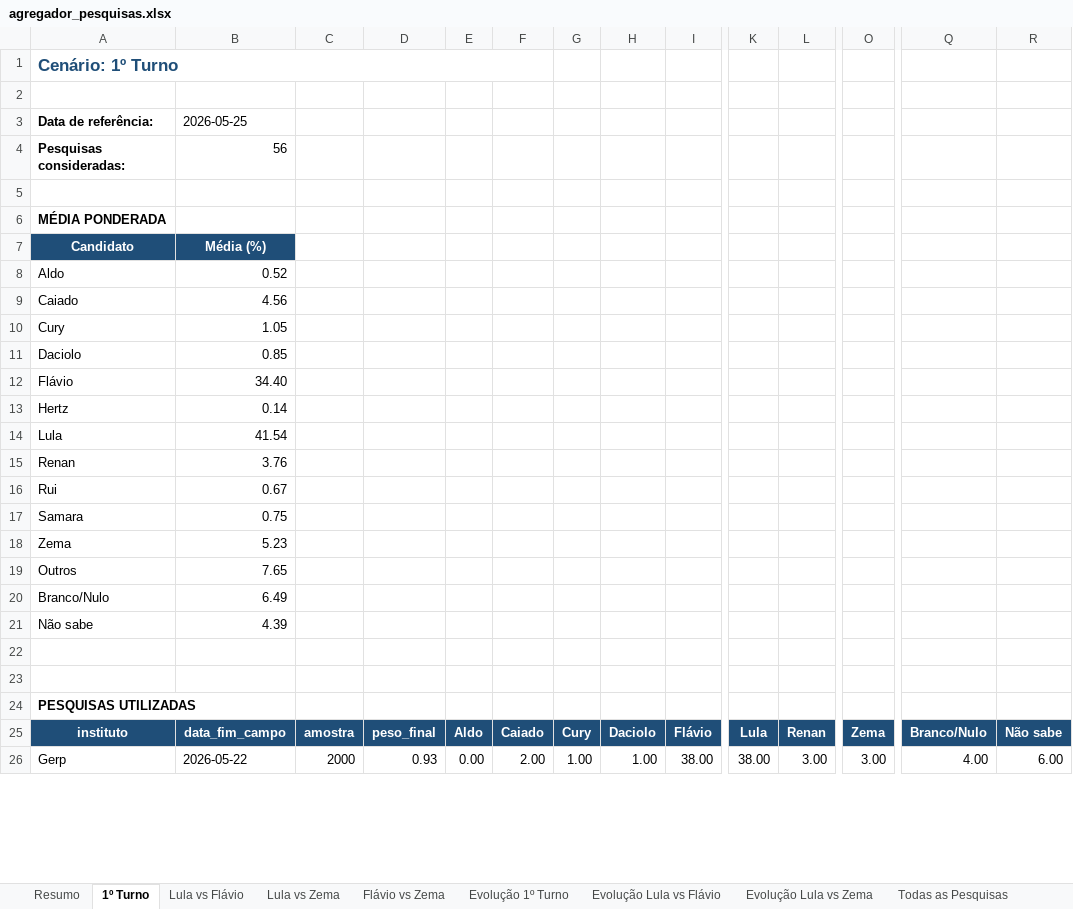
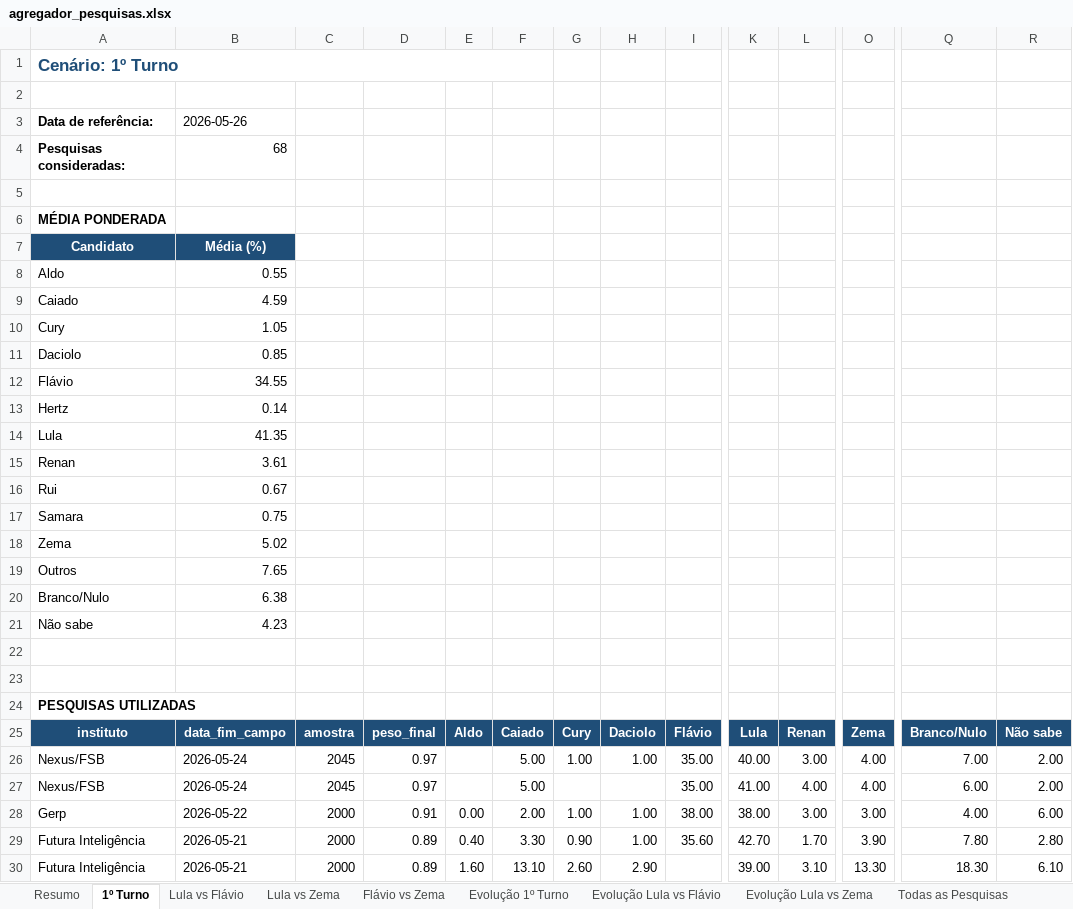
Before and after one commit to anac82/agregador-pesquisas, an Excel workbook: output/agregador_pesquisas.xlsx, sheet 1º Turno, drawn as a sheet; only a part is shown, gaps mark what is left out; values as stored, in another font and other column widths than the file's, no borders; addresses are those after the commit; rows hold the shown columns only; the diff covers the shown part only; the diff names each change by its address in the sheet, - before the commit and + after, or states it on an @@ line.

```diff
--- a/output/agregador_pesquisas.xlsx (sheet 1º Turno)
+++ b/output/agregador_pesquisas.xlsx (sheet 1º Turno)
-B3: 2026-05-25
+B3: 2026-05-26
-B4: 56
+B4: 68
-B8: 0.52
+B8: 0.55
-B9: 4.56
+B9: 4.59
-B12: 34.40
+B12: 34.55
-B14: 41.54
+B14: 41.35
-B15: 3.76
+B15: 3.61
-B18: 5.23
+B18: 5.02
-B20: 6.49
+B20: 6.38
-B21: 4.39
+B21: 4.23
+row 26: Nexus/FSB | 2026-05-24 | 2045 | 0.97 |  | 5.00 | 1.00 | 1.00 | 35.00 | 40.00 | 3.00 | 4.00 | 7.00 | 2.00
+row 27: Nexus/FSB | 2026-05-24 | 2045 | 0.97 |  | 5.00 |  |  | 35.00 | 41.00 | 4.00 | 4.00 | 6.00 | 2.00
-D28: 0.93
+D28: 0.91
+row 29: Futura Inteligência | 2026-05-21 | 2000 | 0.89 | 0.40 | 3.30 | 0.90 | 1.00 | 35.60 | 42.70 | 1.70 | 3.90 | 7.80 | 2.80
+row 30: Futura Inteligência | 2026-05-21 | 2000 | 0.89 | 1.60 | 13.10 | 2.60 | 2.90 |  | 39.00 | 3.10 | 13.30 | 18.30 | 6.10
```
Also changed, not shown: 13 added rows, 5 removed rows, 2 moved rows and 37 edited cells elsewhere in this sheet, sheet Todas as Pesquisas, sheet Lula vs Flávio, sheet Evolução 1º Turno, sheet Lula vs Zema, sheet Evolução Lula vs Flávio, sheet Evolução Lula vs Zema, 2 more sheets, 2 other files.
